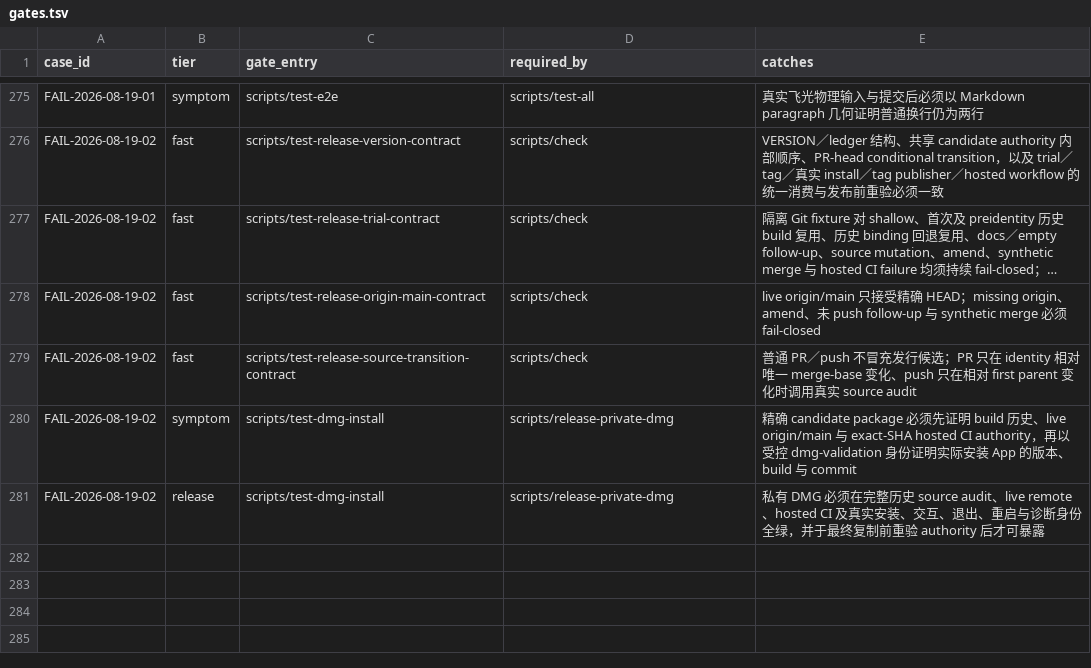
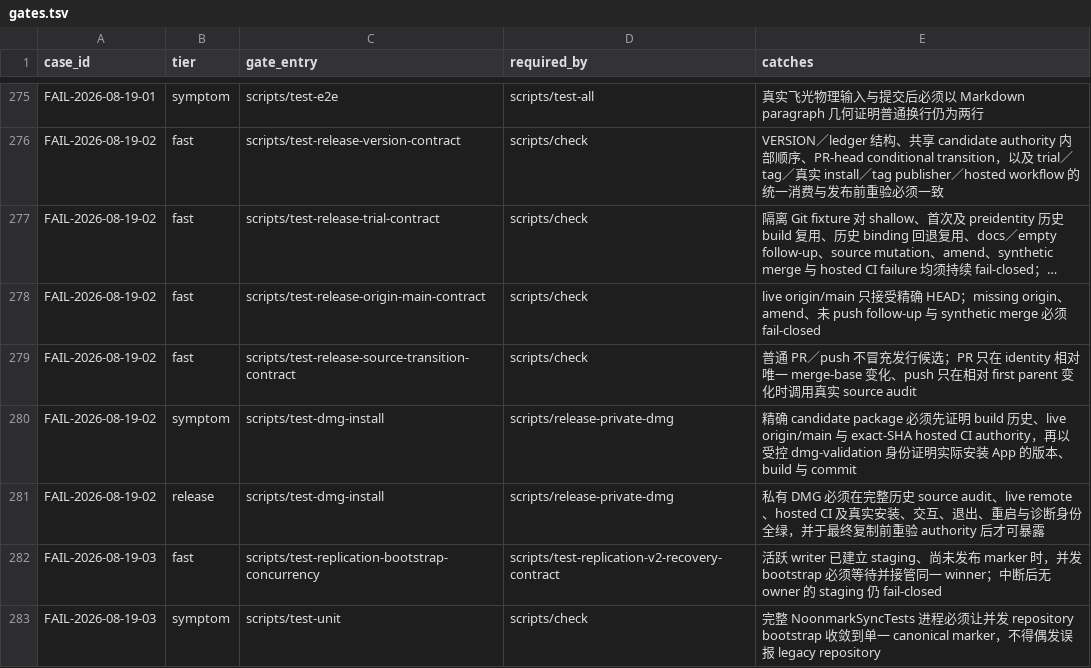
Before and after one commit to quboliu/noonmark, a TSV file: docs/engineering/failure-cases/gates.tsv, drawn as a sheet; only a part is shown, gaps mark what is left out; long unchanged cells end in …; the diff names each change by its address in the sheet, - before the commit and + after, or states it on an @@ line.

Commit message:
fix(sync): serialize replication repository bootstrap
Serialize marker inspection and publication with an advisory lock on the repository directory so concurrent initializers cannot mistake an active staging tree for a legacy repository.

The deterministic filesystem regression holds the lock while a canonical marker publication is in flight and retains the interrupted-write fail-closed behavior.

Failure-Case: FAIL-2026-08-19-03
Task-ID: noonmark-pretag-trial-package

```diff
--- a/docs/engineering/failure-cases/gates.tsv
+++ b/docs/engineering/failure-cases/gates.tsv
+row 282: FAIL-2026-08-19-03 | fast | scripts/test-replication-bootstrap-concurrency | scripts/test-replication-v2-recovery-contract | 活跃 writer 已建立 staging、尚未发布 marker 时，并发 bootstrap 必须等待并接管同一 winner；中断后无 owner 的 staging 仍 fail-closed
+row 283: FAIL-2026-08-19-03 | symptom | scripts/test-unit | scripts/check | 完整 NoonmarkSyncTests 进程必须让并发 repository bootstrap 收敛到单一 canonical marker，不得偶发误报 legacy repository
```
Also changed, not shown: release/BUILD-LEDGER.tsv, 15 other files.
